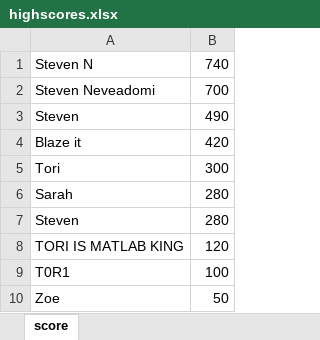
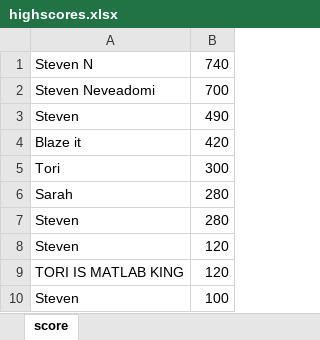
Before and after one commit to stneveadomi/Software_Development_Project_FE, an Excel workbook: highscores.xlsx, sheet score, drawn as a sheet; values as stored, in another font and other column widths than the file's, no borders; removed rows and columns are numbered as before the commit, all else as after; the diff names each change by its address in the sheet, - before the commit and + after, or states it on an @@ line.

```diff
--- a/highscores.xlsx (sheet score)
+++ b/highscores.xlsx (sheet score)
+row 8: Steven | 120
-A10: T0R1
+A10: Steven
-row 10: Zoe | 50
```
Also changed, not shown: 1 other file.
